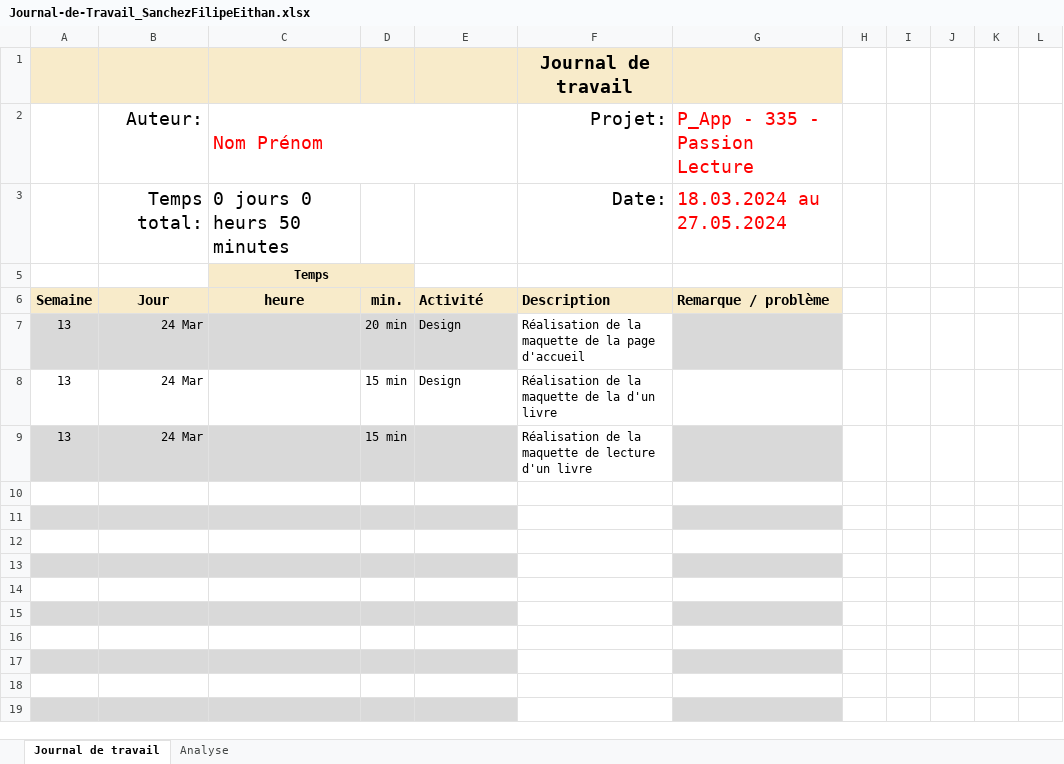
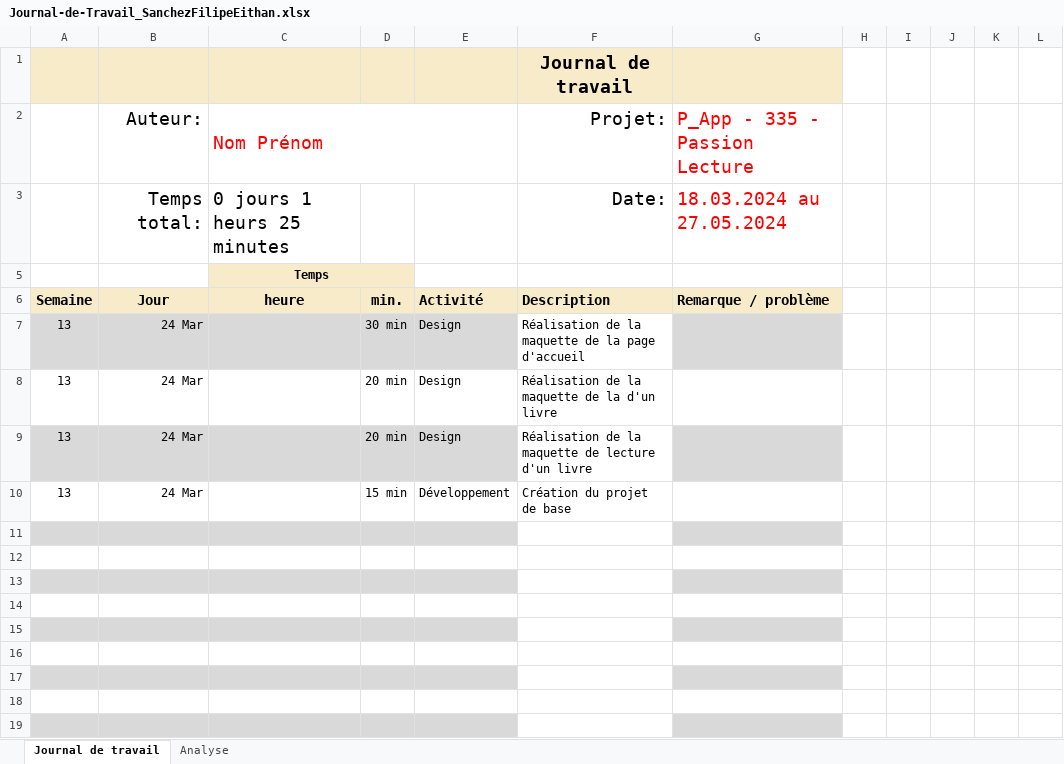
Before and after one commit to EithanSanchezFilipe/PassionLectureMobile, an Excel workbook: Journal-de-Travail_SanchezFilipeEithan.xlsx, sheet Journal de travail, drawn as a sheet; values as stored, in another font and other column widths than the file's, no borders; conditional formats and table styles not drawn; the diff names each change by its address in the sheet, - before the commit and + after, or states it on an @@ line.

Commit message:
chore : update work log

```diff
--- a/Journal-de-Travail_SanchezFilipeEithan.xlsx (sheet Journal de travail)
+++ b/Journal-de-Travail_SanchezFilipeEithan.xlsx (sheet Journal de travail)
-C3: 0 jours 0 heurs 50 minutes
+C3: 0 jours 1 heurs 25 minutes
-D7: 20 min
+D7: 30 min
-D8:D9: 15 min
+D8:D9: 20 min
-E9: (empty)
+E9: Design
-row 10: (empty)
+row 10: 13 | 24 Mar |  | 15 min | Développement | Création du projet de base
```
Also changed, not shown: sheet Analyse, hidden cells, charts or pictures.
